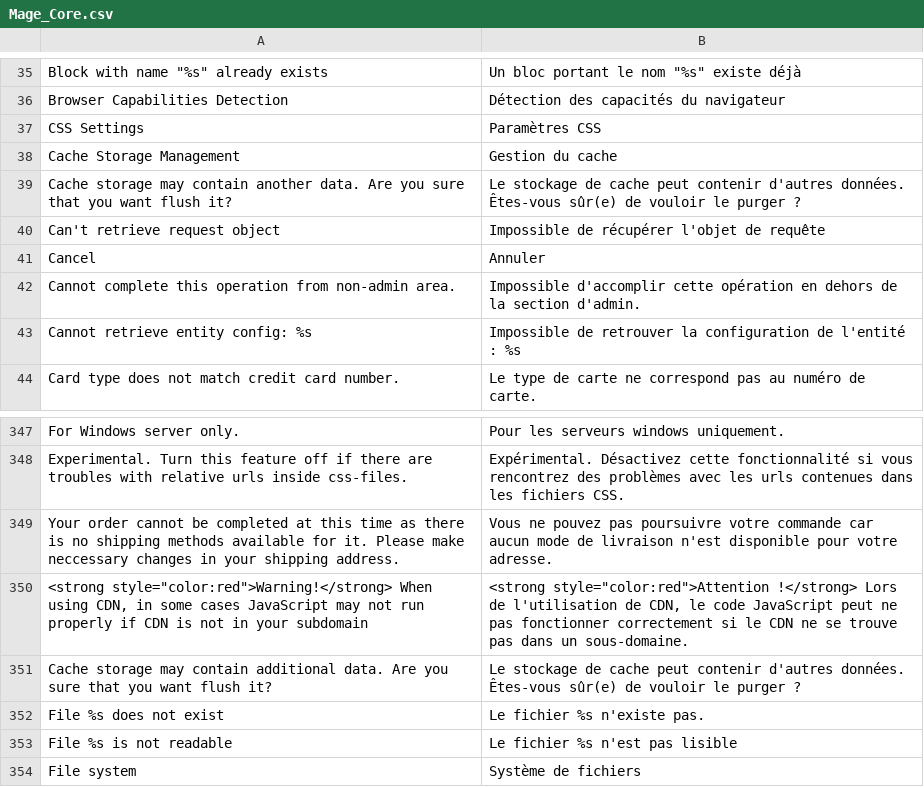
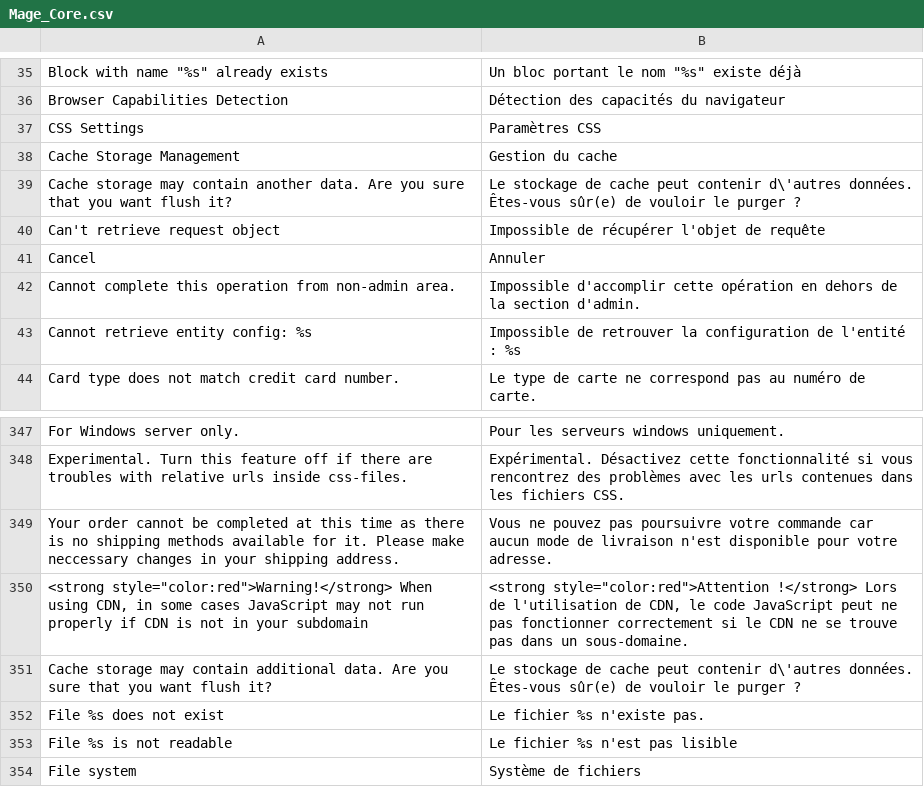
Before and after one commit to seblepers/Magento-CE-French-translation, a CSV file: tools/extension/app/locale/fr_FR/Mage_Core.csv, drawn as a sheet; only a part is shown, gaps mark what is left out.

```diff
--- a/tools/extension/app/locale/fr_FR/Mage_Core.csv
+++ b/tools/extension/app/locale/fr_FR/Mage_Core.csv
@@ -38,3 +38,3 @@
 "Cache Storage Management","Gestion du cache"
-"Cache storage may contain another data. Are you sure that you want flush it?","Le stockage de cache peut contenir d'autres données. Êtes-vous sûr(e) de vouloir le purger ?"
+"Cache storage may contain another data. Are you sure that you want flush it?","Le stockage de cache peut contenir d\'autres données. Êtes-vous sûr(e) de vouloir le purger ?"
 "Can't retrieve request object","Impossible de récupérer l'objet de requête"
@@ -350,3 +350,3 @@
 "<strong style=""color:red"">Warning!</strong> When using CDN, in some cases JavaScript may not run properly if CDN is not in your subdomain","<strong style=""color:red"">Attention !</strong> Lors de l'utilisation de CDN, le code JavaScript peut ne pas fonctionner correctement si le CDN ne se trouve pas dans un sous-domaine."
-"Cache storage may contain additional data. Are you sure that you want flush it?","Le stockage de cache peut contenir d'autres données. Êtes-vous sûr(e) de vouloir le purger ?"
+"Cache storage may contain additional data. Are you sure that you want flush it?","Le stockage de cache peut contenir d\'autres données. Êtes-vous sûr(e) de vouloir le purger ?"
 "File %s does not exist","Le fichier %s n'existe pas."
```
Also changed, not shown: 6 other files.
